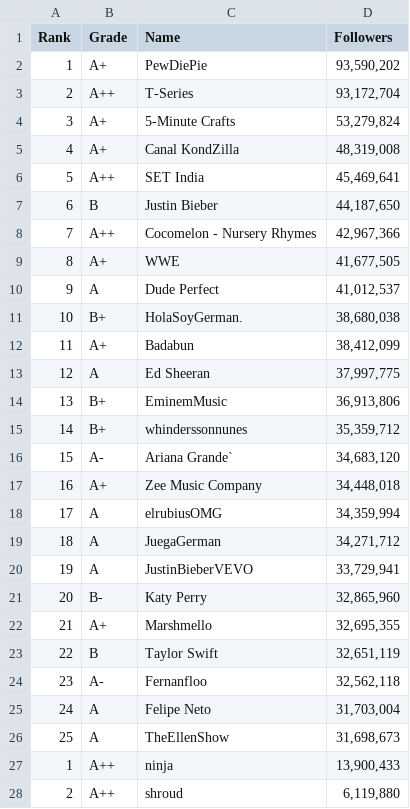
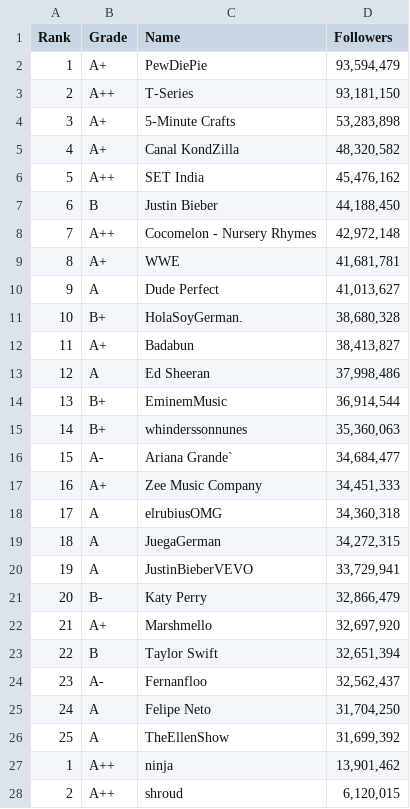
Before and after one commit to XavierCastillaCarbonell/SocialBladeWebScraper, a CSV file: code/output/TopInfluencers.csv, drawn as a sheet; only a part is shown; the diff covers the shown part only.

```diff
--- a/code/output/TopInfluencers.csv
+++ b/code/output/TopInfluencers.csv
@@ -1,28 +1,28 @@
 Rank,Grade,Name,Followers
-1,A+,PewDiePie,"93,590,202"
-2,A++,T-Series,"93,172,704"
-3,A+,5-Minute Crafts,"53,279,824"
-4,A+,Canal KondZilla,"48,319,008"
-5,A++,SET India,"45,469,641"
-6,B,Justin Bieber,"44,187,650"
-7,A++,Cocomelon - Nursery Rhymes,"42,967,366"
-8,A+,WWE,"41,677,505"
-9,A,Dude Perfect,"41,012,537"
-10,B+,HolaSoyGerman.,"38,680,038"
-11,A+,Badabun,"38,412,099"
-12,A,Ed Sheeran,"37,997,775"
-13,B+,EminemMusic,"36,913,806"
-14,B+,whinderssonnunes,"35,359,712"
-15,A-,Ariana Grande`,"34,683,120"
-16,A+,Zee Music Company,"34,448,018"
-17,A,elrubiusOMG,"34,359,994"
-18,A,JuegaGerman,"34,271,712"
+1,A+,PewDiePie,"93,594,479"
+2,A++,T-Series,"93,181,150"
+3,A+,5-Minute Crafts,"53,283,898"
+4,A+,Canal KondZilla,"48,320,582"
+5,A++,SET India,"45,476,162"
+6,B,Justin Bieber,"44,188,450"
+7,A++,Cocomelon - Nursery Rhymes,"42,972,148"
+8,A+,WWE,"41,681,781"
+9,A,Dude Perfect,"41,013,627"
+10,B+,HolaSoyGerman.,"38,680,328"
+11,A+,Badabun,"38,413,827"
+12,A,Ed Sheeran,"37,998,486"
+13,B+,EminemMusic,"36,914,544"
+14,B+,whinderssonnunes,"35,360,063"
+15,A-,Ariana Grande`,"34,684,477"
+16,A+,Zee Music Company,"34,451,333"
+17,A,elrubiusOMG,"34,360,318"
+18,A,JuegaGerman,"34,272,315"
 19,A,JustinBieberVEVO,"33,729,941"
-20,B-,Katy Perry,"32,865,960"
-21,A+,Marshmello,"32,695,355"
-22,B,Taylor Swift,"32,651,119"
-23,A-,Fernanfloo,"32,562,118"
-24,A,Felipe Neto,"31,703,004"
-25,A,TheEllenShow,"31,698,673"
-1,A++,ninja,"13,900,433"
-2,A++,shroud,"6,119,880"
+20,B-,Katy Perry,"32,866,479"
+21,A+,Marshmello,"32,697,920"
+22,B,Taylor Swift,"32,651,394"
+23,A-,Fernanfloo,"32,562,437"
+24,A,Felipe Neto,"31,704,250"
+25,A,TheEllenShow,"31,699,392"
+1,A++,ninja,"13,901,462"
+2,A++,shroud,"6,120,015"
```
Also changed, not shown: 29 edited cells elsewhere in this file, code/output/TopInfluencersDailymotion.csv, code/output/TopInfluencersInstagram.csv, 6 other files.
